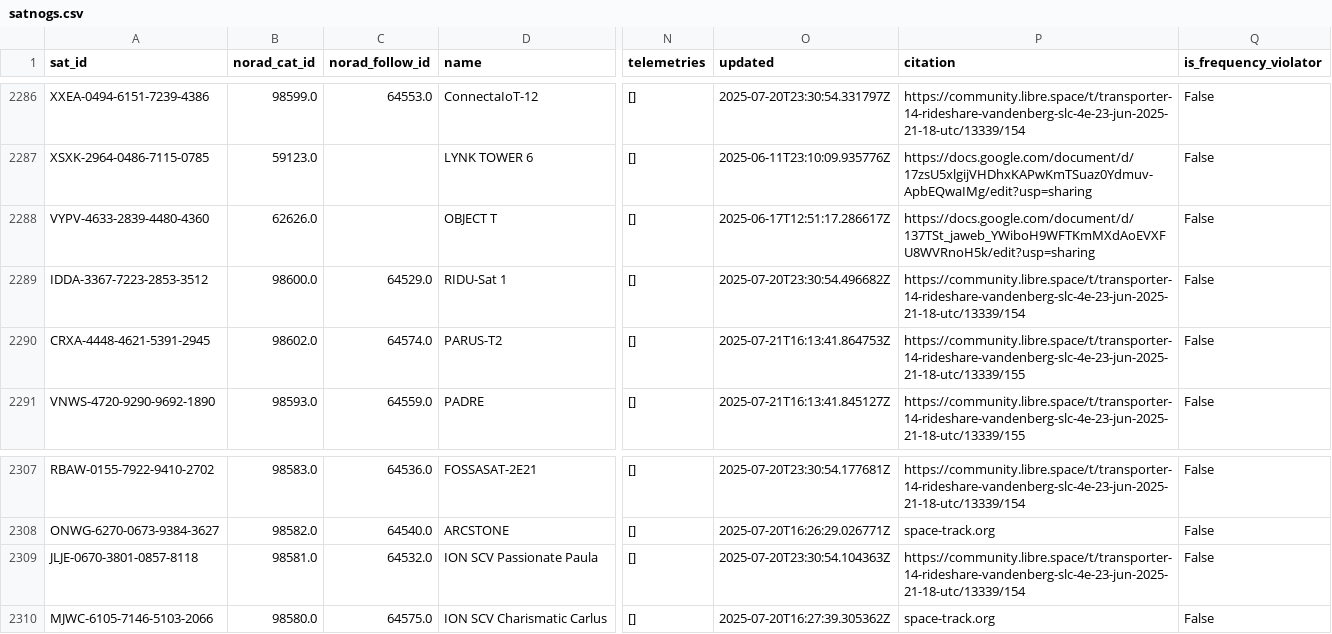
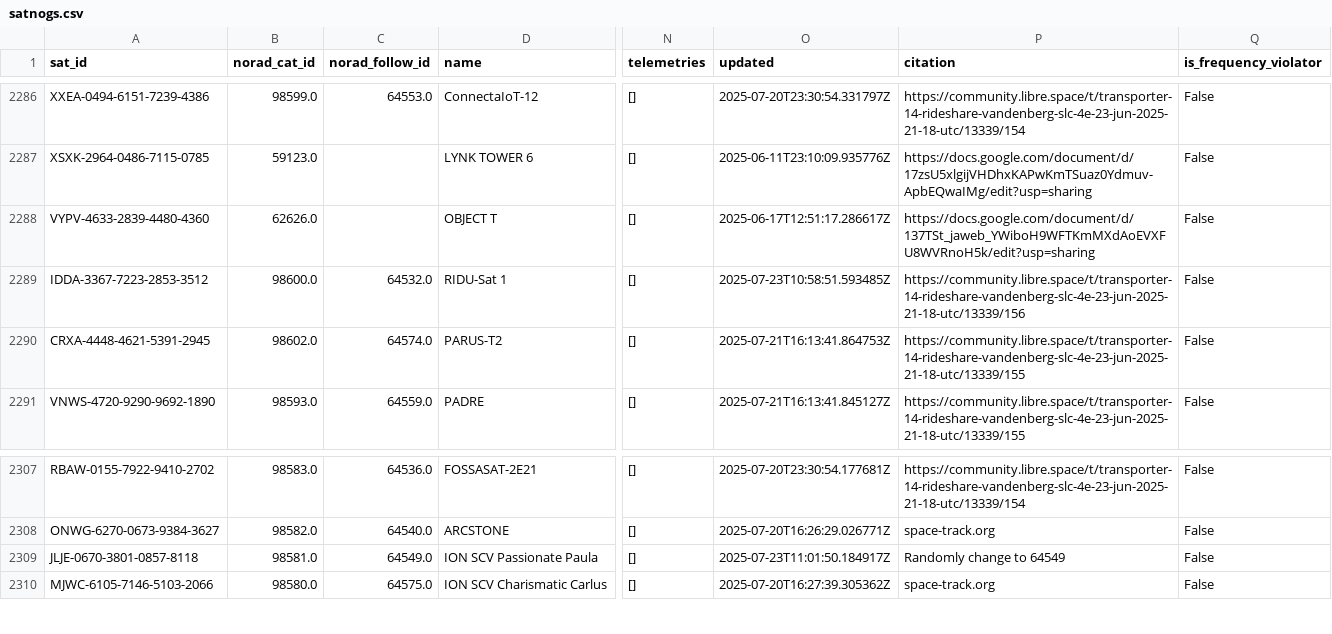
Before and after one commit to hyundotio/amateur-satellite-database, a CSV file: data/satnogs.csv, drawn as a sheet; only a part is shown, gaps mark what is left out; the diff covers the shown part only; the diff names each change by its address in the sheet, - before the commit and + after, or states it on an @@ line.

```diff
--- a/data/satnogs.csv
+++ b/data/satnogs.csv
-C2289 (norad_follow_id): 64529.0
+C2289 (norad_follow_id): 64532.0
-O2289 (updated): 2025-07-20T23:30:54.496682Z
+O2289 (updated): 2025-07-23T10:58:51.593485Z
-P2289 (citation): https://community.libre.space/t/transporter-14-rideshare-vandenberg-slc-4e-23-jun-2025-21-18-utc/13339/154
+P2289 (citation): https://community.libre.space/t/transporter-14-rideshare-vandenberg-slc-4e-23-jun-2025-21-18-utc/13339/156
-C2309 (norad_follow_id): 64532.0
+C2309 (norad_follow_id): 64549.0
-O2309 (updated): 2025-07-20T23:30:54.104363Z
+O2309 (updated): 2025-07-23T11:01:50.184917Z
-P2309 (citation): https://community.libre.space/t/transporter-14-rideshare-vandenberg-slc-4e-23-jun-2025-21-18-utc/13339/154
+P2309 (citation): Randomly change to 64549
```
Also changed, not shown: 29 edited cells elsewhere in this file, 1 other file.
